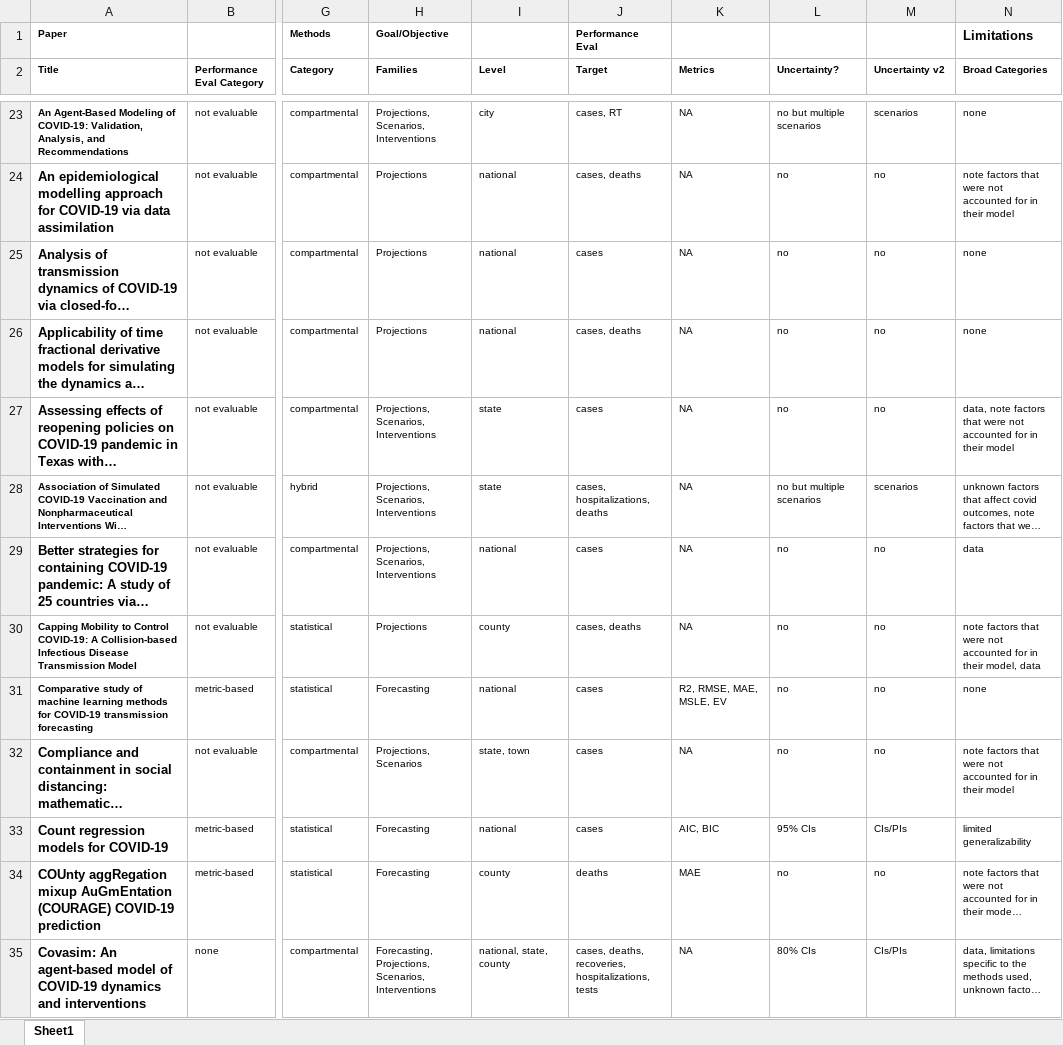
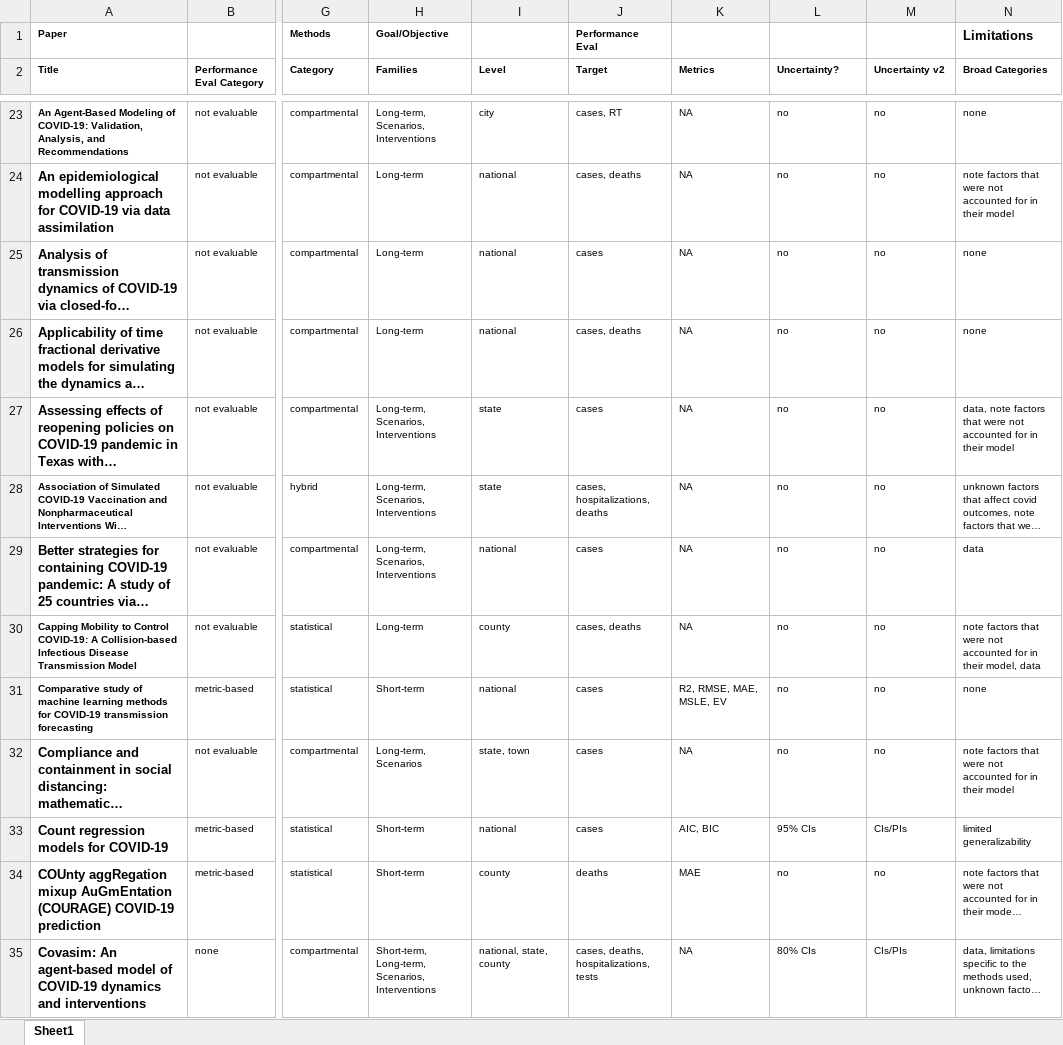
Before and after one commit to flixpar/covid-forecasting-review, an Excel workbook: rawdata/FinalSet_Cleaned.xlsx, sheet Sheet1, drawn as a sheet; only a part is shown, gaps mark what is left out; long unchanged cells end in …; values as stored, in another font and other column widths than the file's, no borders; the diff covers the shown part only; the diff names each change by its address in the sheet, - before the commit and + after, or states it on an @@ line.

```diff
--- a/rawdata/FinalSet_Cleaned.xlsx (sheet Sheet1)
+++ b/rawdata/FinalSet_Cleaned.xlsx (sheet Sheet1)
-H23 (Families): Projections, Scenarios, Interventions
+H23 (Families): Long-term, Scenarios, Interventions
-L23 (Uncertainty?): no but multiple scenarios
+L23 (Uncertainty?): no
-M23 (Uncertainty v2): scenarios
+M23 (Uncertainty v2): no
-H24:H26 (Families): Projections
+H24:H26 (Families): Long-term
-H27:H29 (Families): Projections, Scenarios, Interventions
+H27:H29 (Families): Long-term, Scenarios, Interventions
-L28 (Uncertainty?): no but multiple scenarios
+L28 (Uncertainty?): no
-M28 (Uncertainty v2): scenarios
+M28 (Uncertainty v2): no
-H30 (Families): Projections
+H30 (Families): Long-term
-H31 (Families): Forecasting
+H31 (Families): Short-term
-H32 (Families): Projections, Scenarios
+H32 (Families): Long-term, Scenarios
-H33:H34 (Families): Forecasting
+H33:H34 (Families): Short-term
-H35 (Families): Forecasting, Projections, Scenarios, Interventions
+H35 (Families): Short-term, Long-term, Scenarios, Interventions
-J35 (Target): cases, deaths, recoveries, hospitalizations, tests
+J35 (Target): cases, deaths, hospitalizations, tests
```
Also changed, not shown: 200 edited cells elsewhere in this sheet, 1 other file.
